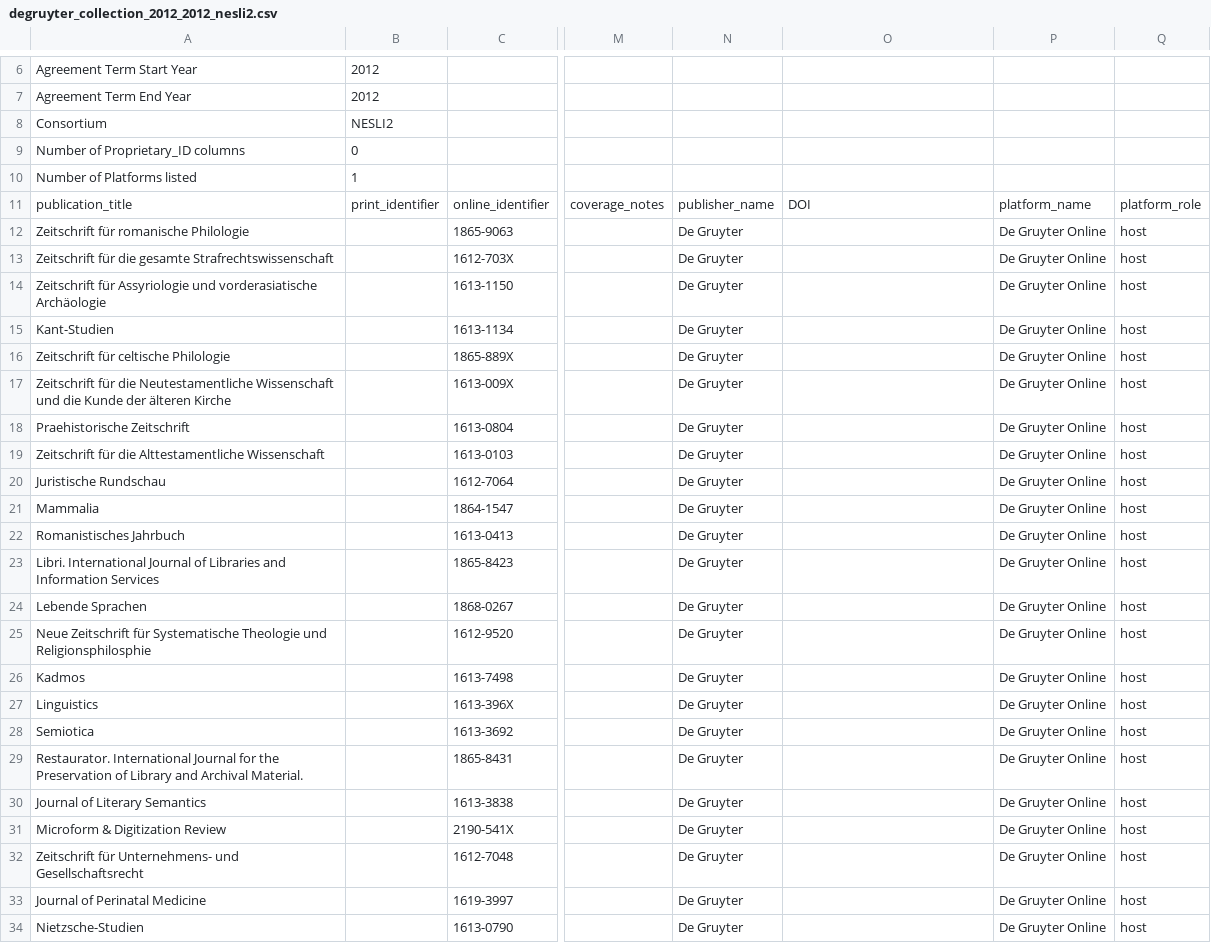
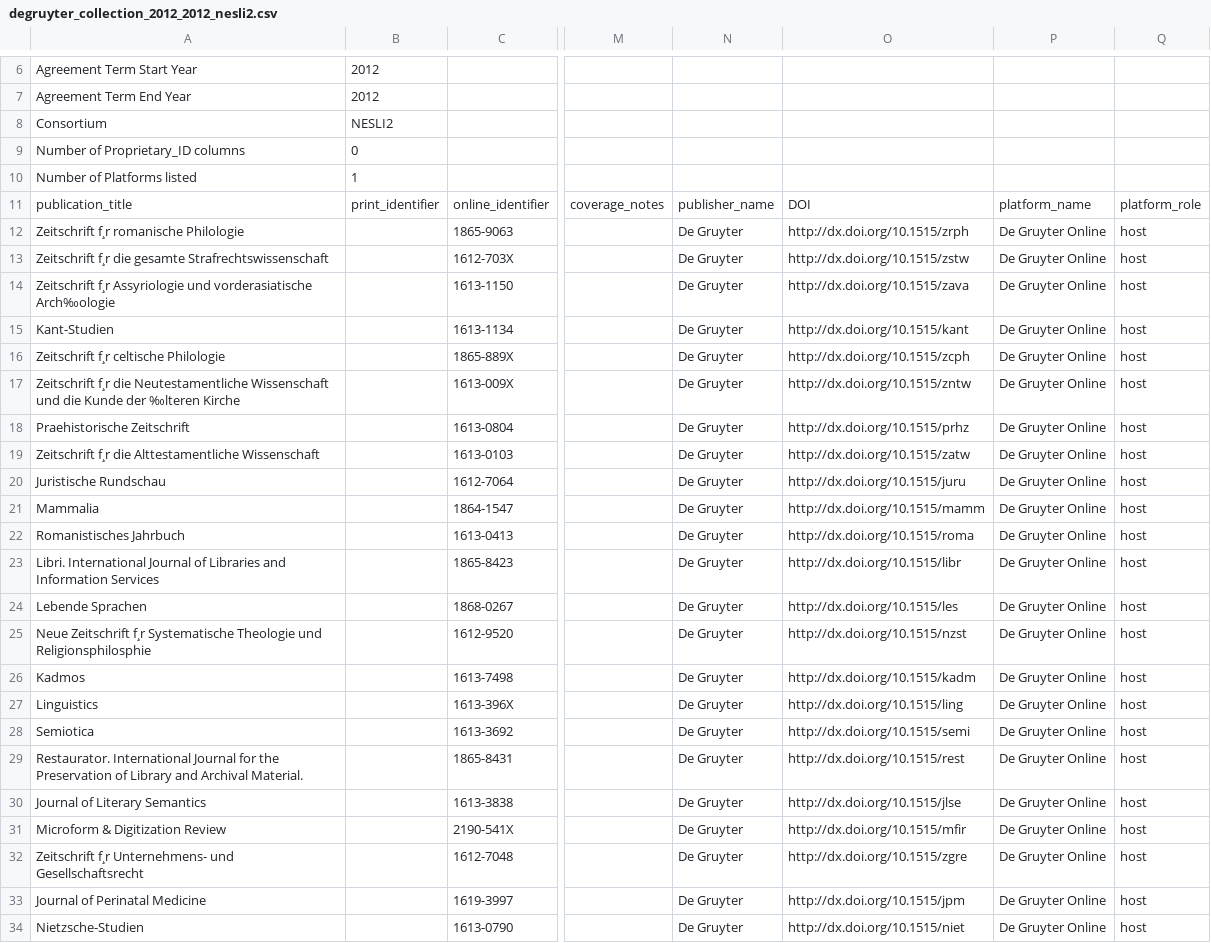
Before and after one commit to k-int/KBPlus, a CSV file: import/processing/kb_plus_datafiles/degruyter_collection_2012_2012_nesli2.csv, drawn as a sheet; only a part is shown, gaps mark what is left out; the diff covers the shown part only; the diff names each change by its address in the sheet, - before the commit and + after, or states it on an @@ line.

Commit message:
Merge latest license data

```diff
--- a/import/processing/kb_plus_datafiles/degruyter_collection_2012_2012_nesli2.csv
+++ b/import/processing/kb_plus_datafiles/degruyter_collection_2012_2012_nesli2.csv
-A12: Zeitschrift für romanische Philologie
+A12: Zeitschrift f¸r romanische Philologie
-O12: (empty)
+O12: http://dx.doi.org/10.1515/zrph
-A13: Zeitschrift für die gesamte…
+A13: Zeitschrift f¸r die gesamte…
-O13: (empty)
+O13: http://dx.doi.org/10.1515/zstw
-A14: Zeitschrift für Assyriologie und vorderasiatische Archäologie
+A14: Zeitschrift f¸r Assyriologie und vorderasiatische Arch‰ologie
-O14: (empty)
+O14: http://dx.doi.org/10.1515/zava
-O15: (empty)
+O15: http://dx.doi.org/10.1515/kant
-A16: Zeitschrift für celtische Philologie
+A16: Zeitschrift f¸r celtische Philologie
-O16: (empty)
+O16: http://dx.doi.org/10.1515/zcph
-A17: Zeitschrift für die Neutestamentliche Wissenschaft und die Kunde der älteren Kirche
+A17: Zeitschrift f¸r die Neutestamentliche Wissenschaft und die Kunde der ‰lteren Kirche
-O17: (empty)
+O17: http://dx.doi.org/10.1515/zntw
-O18: (empty)
+O18: http://dx.doi.org/10.1515/prhz
-A19: Zeitschrift für die Alttestamentliche…
+A19: Zeitschrift f¸r die Alttestamentliche…
-O19: (empty)
+O19: http://dx.doi.org/10.1515/zatw
-O20: (empty)
+O20: http://dx.doi.org/10.1515/juru
-O21: (empty)
+O21: http://dx.doi.org/10.1515/mamm
-O22: (empty)
+O22: http://dx.doi.org/10.1515/roma
-O23: (empty)
+O23: http://dx.doi.org/10.1515/libr
-O24: (empty)
+O24: http://dx.doi.org/10.1515/les
-A25: Neue Zeitschrift für Systematische Theologie…
+A25: Neue Zeitschrift f¸r Systematische Theologie…
-O25: (empty)
+O25: http://dx.doi.org/10.1515/nzst
-O26: (empty)
+O26: http://dx.doi.org/10.1515/kadm
-O27: (empty)
+O27: http://dx.doi.org/10.1515/ling
-O28: (empty)
+O28: http://dx.doi.org/10.1515/semi
-O29: (empty)
+O29: http://dx.doi.org/10.1515/rest
-O30: (empty)
+O30: http://dx.doi.org/10.1515/jlse
-O31: (empty)
+O31: http://dx.doi.org/10.1515/mfir
-A32: Zeitschrift für Unternehmens- und…
+A32: Zeitschrift f¸r Unternehmens- und…
-O32: (empty)
+O32: http://dx.doi.org/10.1515/zgre
-O33: (empty)
+O33: http://dx.doi.org/10.1515/jpm
-O34: (empty)
+O34: http://dx.doi.org/10.1515/niet
```
Also changed, not shown: 160 edited cells elsewhere in this file, import/processing/kb_plus_datafiles/Project muse_premium collection_2012_2013_nesli2.csv, import/processing/kb_plus_datafiles/Project muse_premium collection_2012_2013_shedl.csv, 19 other files.
